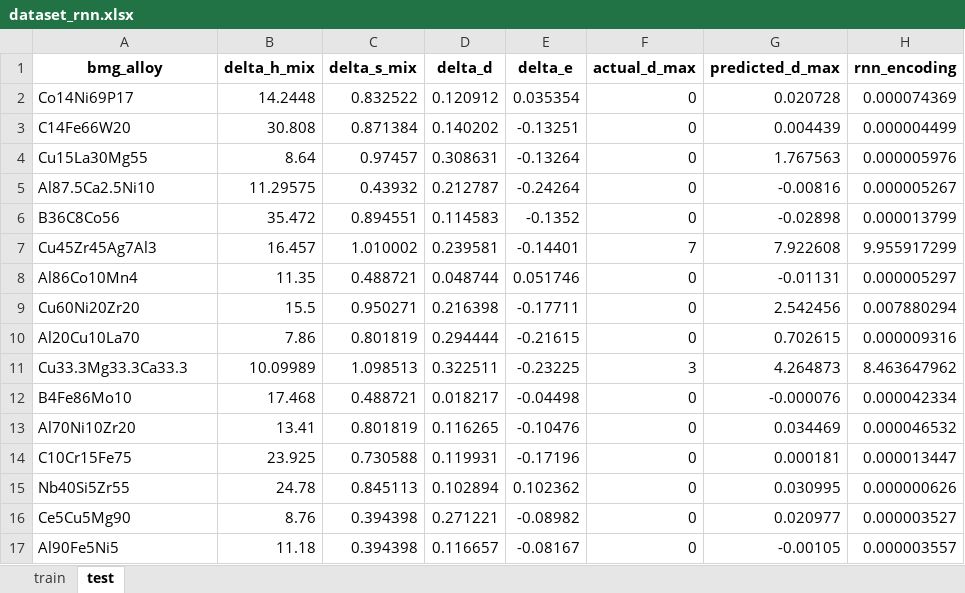
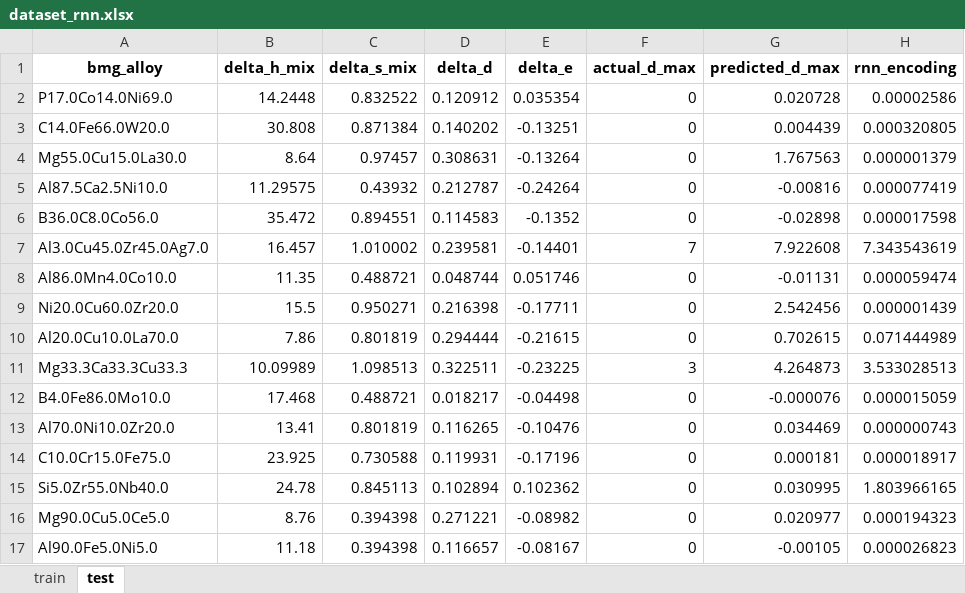
Before and after one commit to psymbio/bmg, an Excel workbook: dataset_rnn.xlsx, sheet test, drawn as a sheet; only a part is shown; values as stored, in another font and other column widths than the file's, no borders; the diff covers the shown part only; the diff names each change by its address in the sheet, - before the commit and + after, or states it on an @@ line.

```diff
--- a/dataset_rnn.xlsx (sheet test)
+++ b/dataset_rnn.xlsx (sheet test)
-A2 (bmg_alloy): Co14Ni69P17
+A2 (bmg_alloy): P17.0Co14.0Ni69.0
-H2 (rnn_encoding): 0.000074369
+H2 (rnn_encoding): 0.00002586
-A3 (bmg_alloy): C14Fe66W20
+A3 (bmg_alloy): C14.0Fe66.0W20.0
-H3 (rnn_encoding): 0.000004499
+H3 (rnn_encoding): 0.000320805
-A4 (bmg_alloy): Cu15La30Mg55
+A4 (bmg_alloy): Mg55.0Cu15.0La30.0
-H4 (rnn_encoding): 0.000005976
+H4 (rnn_encoding): 0.000001379
-A5 (bmg_alloy): Al87.5Ca2.5Ni10
+A5 (bmg_alloy): Al87.5Ca2.5Ni10.0
-H5 (rnn_encoding): 0.000005267
+H5 (rnn_encoding): 0.000077419
-A6 (bmg_alloy): B36C8Co56
+A6 (bmg_alloy): B36.0C8.0Co56.0
-H6 (rnn_encoding): 0.000013799
+H6 (rnn_encoding): 0.000017598
-A7 (bmg_alloy): Cu45Zr45Ag7Al3
+A7 (bmg_alloy): Al3.0Cu45.0Zr45.0Ag7.0
-H7 (rnn_encoding): 9.955917299
+H7 (rnn_encoding): 7.343543619
-A8 (bmg_alloy): Al86Co10Mn4
+A8 (bmg_alloy): Al86.0Mn4.0Co10.0
-H8 (rnn_encoding): 0.000005297
+H8 (rnn_encoding): 0.000059474
-A9 (bmg_alloy): Cu60Ni20Zr20
+A9 (bmg_alloy): Ni20.0Cu60.0Zr20.0
-H9 (rnn_encoding): 0.007880294
+H9 (rnn_encoding): 0.000001439
-A10 (bmg_alloy): Al20Cu10La70
+A10 (bmg_alloy): Al20.0Cu10.0La70.0
-H10 (rnn_encoding): 0.000009316
+H10 (rnn_encoding): 0.071444989
-A11 (bmg_alloy): Cu33.3Mg33.3Ca33.3
+A11 (bmg_alloy): Mg33.3Ca33.3Cu33.3
-H11 (rnn_encoding): 8.463647962
+H11 (rnn_encoding): 3.533028513
-A12 (bmg_alloy): B4Fe86Mo10
+A12 (bmg_alloy): B4.0Fe86.0Mo10.0
-H12 (rnn_encoding): 0.000042334
+H12 (rnn_encoding): 0.000015059
-A13 (bmg_alloy): Al70Ni10Zr20
+A13 (bmg_alloy): Al70.0Ni10.0Zr20.0
-H13 (rnn_encoding): 0.000046532
+H13 (rnn_encoding): 0.000000743
-A14 (bmg_alloy): C10Cr15Fe75
+A14 (bmg_alloy): C10.0Cr15.0Fe75.0
-H14 (rnn_encoding): 0.000013447
+H14 (rnn_encoding): 0.000018917
-A15 (bmg_alloy): Nb40Si5Zr55
+A15 (bmg_alloy): Si5.0Zr55.0Nb40.0
-H15 (rnn_encoding): 0.000000626
+H15 (rnn_encoding): 1.803966165
-A16 (bmg_alloy): Ce5Cu5Mg90
+A16 (bmg_alloy): Mg90.0Cu5.0Ce5.0
-H16 (rnn_encoding): 0.000003527
+H16 (rnn_encoding): 0.000194323
-A17 (bmg_alloy): Al90Fe5Ni5
+A17 (bmg_alloy): Al90.0Fe5.0Ni5.0
-H17 (rnn_encoding): 0.000003557
+H17 (rnn_encoding): 0.000026823
```
Also changed, not shown: 489 edited cells elsewhere in this sheet, sheet train, dataset.xlsx, dataset_rnn_full.xlsx, 22 other files.
